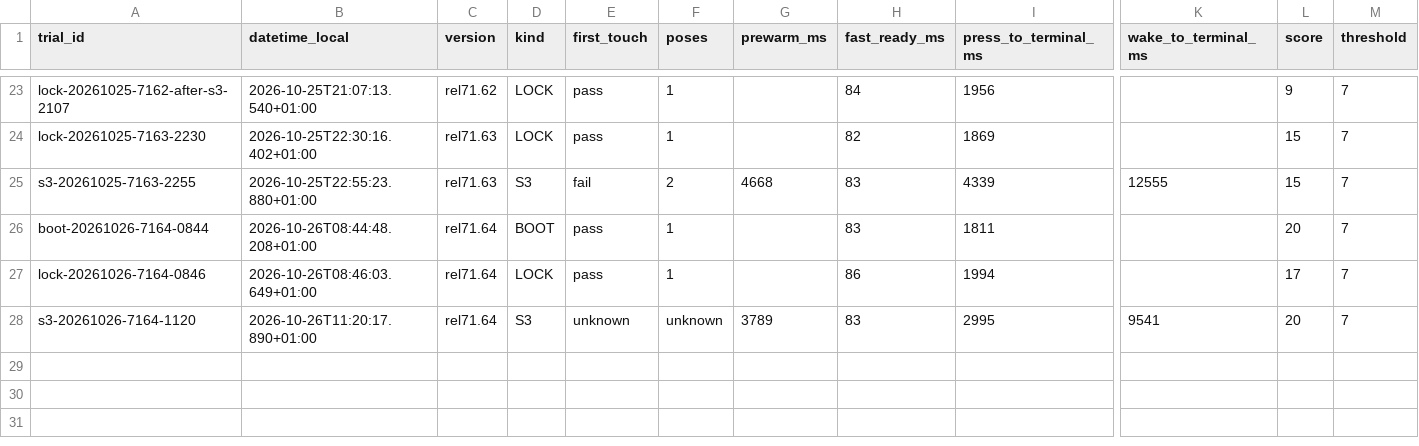
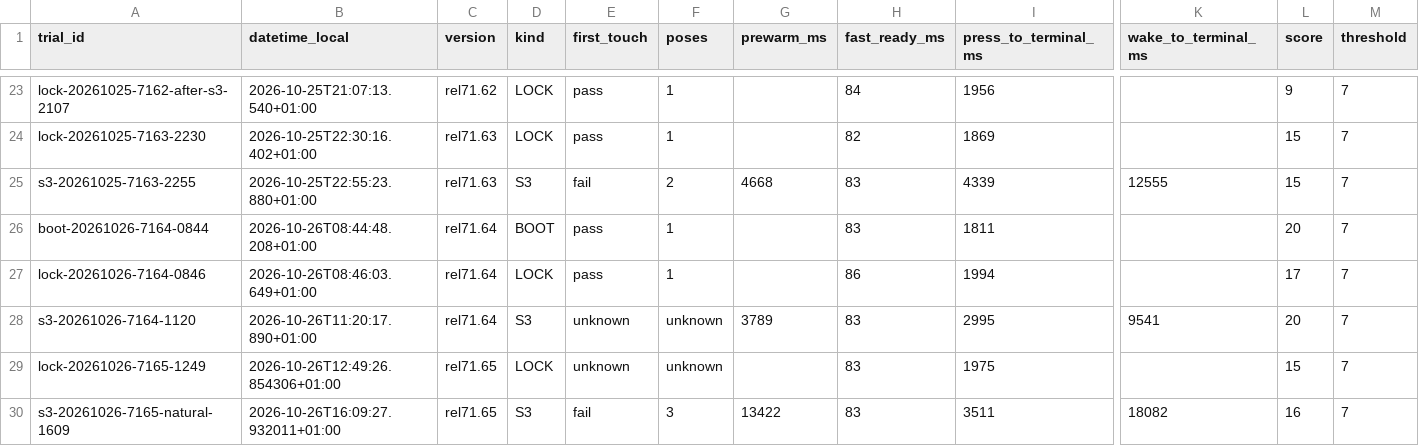
Before and after one commit to GodsQuantum/Huawei-Matebook-13-Linux, a CSV file: fingerprint/docs/HARDWARE_TRIALS.csv, drawn as a sheet; only a part is shown, gaps mark what is left out; rows hold the shown columns only; the diff names each change by its address in the sheet, - before the commit and + after, or states it on an @@ line.

Commit message:
qa(gxfp51a0): opt-in detached long reset on first genuine S3 resume

```diff
--- a/fingerprint/docs/HARDWARE_TRIALS.csv
+++ b/fingerprint/docs/HARDWARE_TRIALS.csv
+row 29: lock-20261026-7165-1249 | 2026-10-26T12:49:26.854306+01:00 | rel71.65 | LOCK | unknown | unknown |  | 83 | 1975 |  | 15 | 7
+row 30: s3-20261026-7165-natural-1609 | 2026-10-26T16:09:27.932011+01:00 | rel71.65 | S3 | fail | 3 | 13422 | 83 | 3511 | 18082 | 16 | 7
```
Also changed, not shown: 8 other files.
